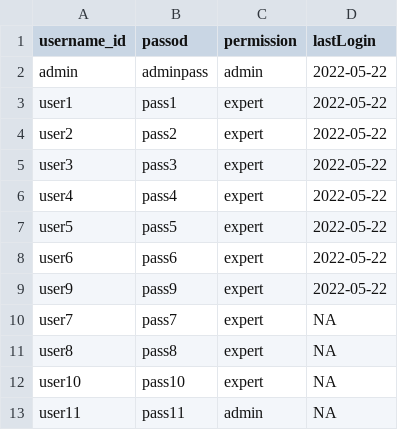
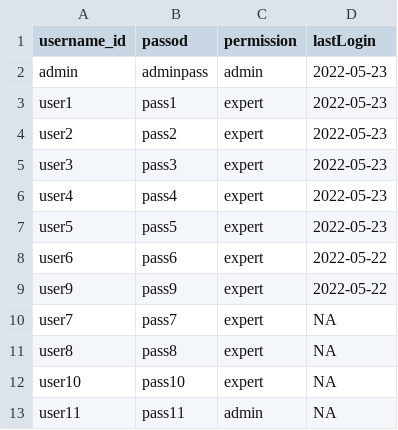
Before and after one commit to solDC/summariesApp, a CSV file: data/inputs/users.csv, drawn as a sheet.

```diff
--- a/data/inputs/users.csv
+++ b/data/inputs/users.csv
@@ -1,8 +1,8 @@
 "username_id","passod","permission","lastLogin"
-"admin","adminpass","admin","2022-05-22"
-"user1","pass1","expert","2022-05-22"
-"user2","pass2","expert","2022-05-22"
-"user3","pass3","expert","2022-05-22"
-"user4","pass4","expert","2022-05-22"
-"user5","pass5","expert","2022-05-22"
+"admin","adminpass","admin","2022-05-23"
+"user1","pass1","expert","2022-05-23"
+"user2","pass2","expert","2022-05-23"
+"user3","pass3","expert","2022-05-23"
+"user4","pass4","expert","2022-05-23"
+"user5","pass5","expert","2022-05-23"
 "user6","pass6","expert","2022-05-22"
```
Also changed, not shown: data/inputs/conf.csv, 9 other files.
